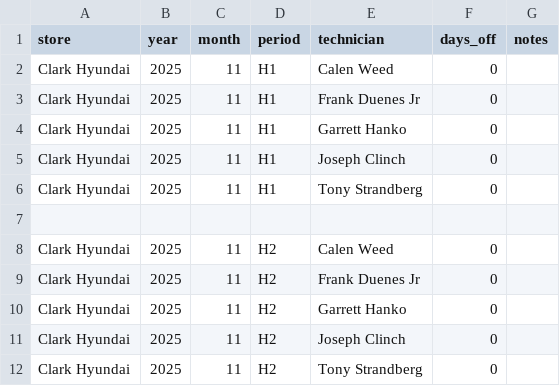
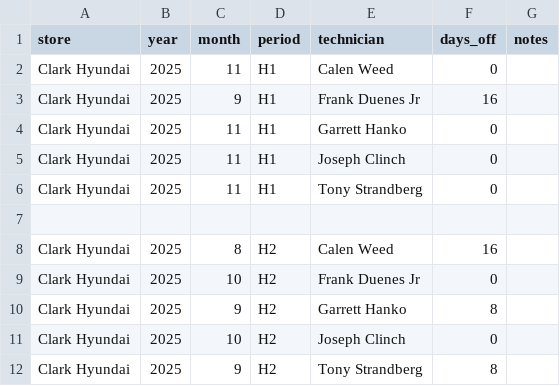
Before and after one commit to BabakRosewater/tech-pay-config, a CSV file: tech_days_off_by_period.csv, drawn as a sheet.

Commit message:
Update tech_days_off_by_period.csv

```diff
--- a/tech_days_off_by_period.csv
+++ b/tech_days_off_by_period.csv
@@ -2,3 +2,3 @@ store,year,month,period,technician,days_off,notes
 Clark Hyundai,2025,11,H1,Calen Weed,0,
-Clark Hyundai,2025,11,H1,Frank Duenes Jr,0,
+Clark Hyundai,2025,9,H1,Frank Duenes Jr,16,
 Clark Hyundai,2025,11,H1,Garrett Hanko,0,
@@ -7,6 +7,6 @@ Clark Hyundai,2025,11,H1,Tony Strandberg,0,
 
-Clark Hyundai,2025,11,H2,Calen Weed,0,
-Clark Hyundai,2025,11,H2,Frank Duenes Jr,0,
-Clark Hyundai,2025,11,H2,Garrett Hanko,0,
-Clark Hyundai,2025,11,H2,Joseph Clinch,0,
-Clark Hyundai,2025,11,H2,Tony Strandberg,0,
+Clark Hyundai,2025,8,H2,Calen Weed,16,
+Clark Hyundai,2025,10,H2,Frank Duenes Jr,0,
+Clark Hyundai,2025,9,H2,Garrett Hanko,8,
+Clark Hyundai,2025,10,H2,Joseph Clinch,0,
+Clark Hyundai,2025,9,H2,Tony Strandberg,8,
```
